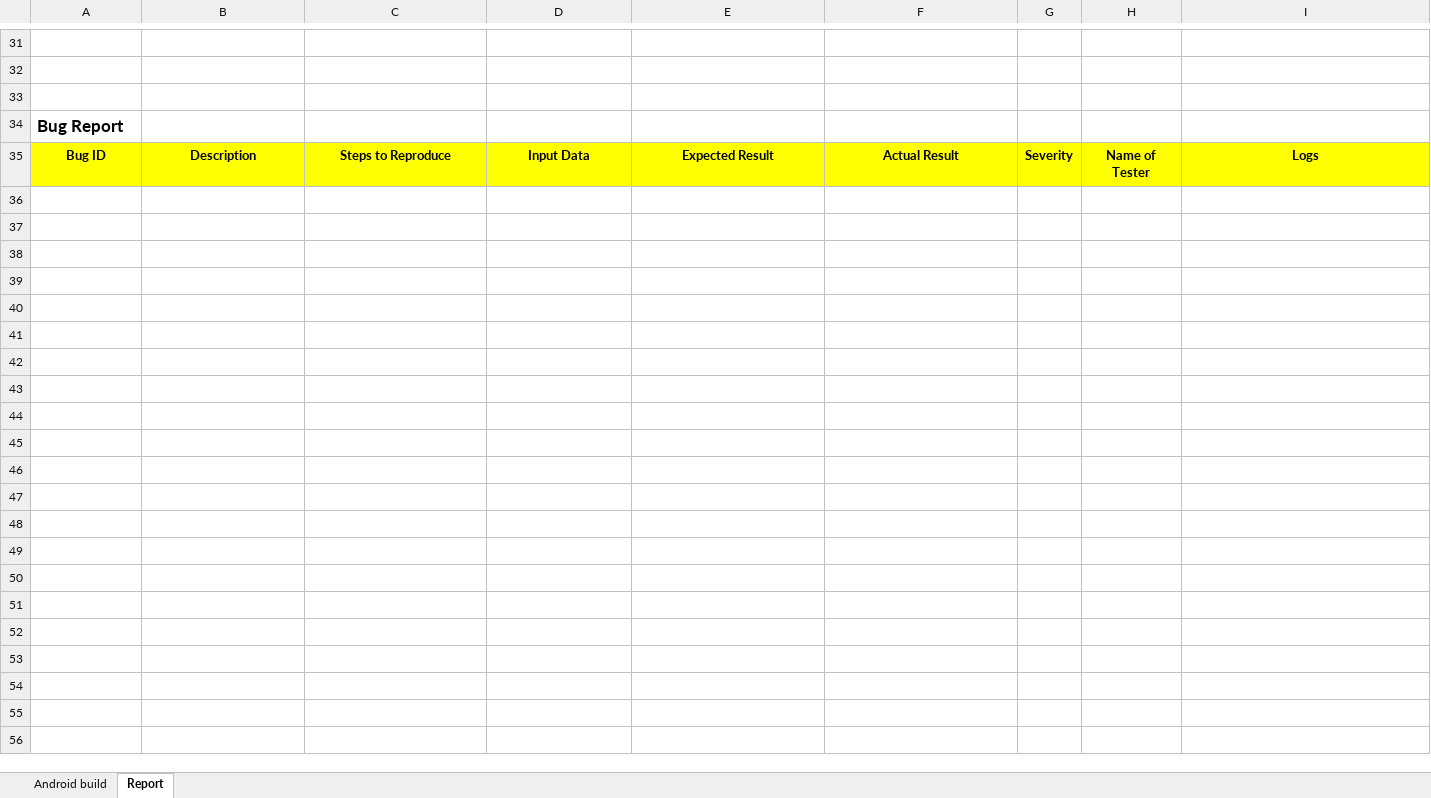
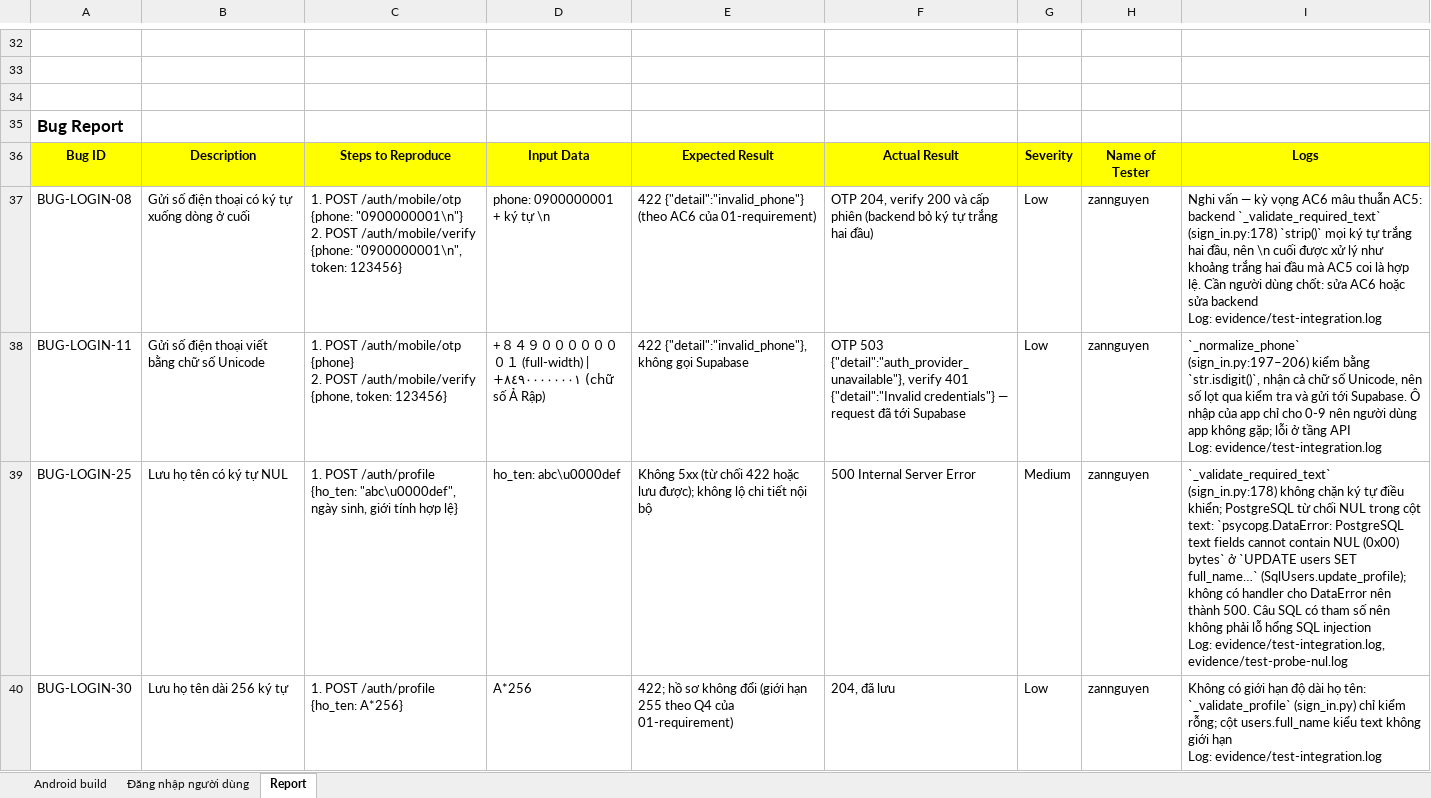
Before and after one commit to DrugTime-C1SE-07/DrugTime-docs, an Excel workbook: Team1_DTU/04_Quality_&_Testing/Test_Cases.xlsx, sheet Report, drawn as a sheet; only a part is shown, gaps mark what is left out; values as stored, in another font and other column widths than the file's, no borders; charts and pictures and conditional formats not drawn; ↵ is a line break in a cell; the diff covers the shown part only; the diff names each change by its address in the sheet, - before the commit and + after, or states it on an @@ line.

Commit message:
Unit Test Login User

```diff
--- a/Team1_DTU/04_Quality_&_Testing/Test_Cases.xlsx (sheet Report)
+++ b/Team1_DTU/04_Quality_&_Testing/Test_Cases.xlsx (sheet Report)
+sheet tab: Đăng nhập người dùng
+row 37: BUG-LOGIN-08 | Gửi số điện thoại có ký tự xuống dòng ở cuối | 1. POST /auth/mobile/otp {phone: "0900000001\n"} ↵ 2. POST /auth/mobile/verify {phone: "0900000001\n", token: 123456} | phone: 0900000001 + ký tự \n | 422 {"detail":"invalid_phone"} (theo AC6 của 01-requirement) | OTP 204, verify 200 và cấp phiên (backend bỏ ký tự trắng hai đầu) | Low | zannguyen | Nghi vấn — kỳ vọng AC6 mâu thuẫn AC5: backend `_validate_required_text` (sign_in.py:178) `strip()` mọi ký tự trắng hai đầu, nên \n cuối được xử lý như khoảng trắng hai đầu mà AC5 coi là hợp lệ. Cần người dùng chốt: sửa AC6 hoặc sửa backend ↵ Log: evidence/test-integration.log
+row 38: BUG-LOGIN-11 | Gửi số điện thoại viết bằng chữ số Unicode | 1. POST /auth/mobile/otp {phone} ↵ 2. POST /auth/mobile/verify {phone, token: 123456} | +８４９０００００００１ (full-width) | +٨٤٩٠٠٠٠٠٠٠١ (chữ số Ả Rập) | 422 {"detail":"invalid_phone"}, không gọi Supabase | OTP 503 {"detail":"auth_provider_unavailable"}, verify 401 {"detail":"Invalid credentials"} — request đã tới Supabase | Low | zannguyen | `_normalize_phone` (sign_in.py:197–206) kiểm bằng `str.isdigit()`, nhận cả chữ số Unicode, nên số lọt qua kiểm tra và gửi tới Supabase. Ô nhập của app chỉ cho 0-9 nên người dùng app không gặp; lỗi ở tầng API ↵ Log: evidence/test-integration.log
+row 39: BUG-LOGIN-25 | Lưu họ tên có ký tự NUL | 1. POST /auth/profile {ho_ten: "abc\u0000def", ngày sinh, giới tính hợp lệ} | ho_ten: abc\u0000def | Không 5xx (từ chối 422 hoặc lưu được); không lộ chi tiết nội bộ | 500 Internal Server Error | Medium | zannguyen | `_validate_required_text` (sign_in.py:178) không chặn ký tự điều khiển; PostgreSQL từ chối NUL trong cột text: `psycopg.DataError: PostgreSQL text fields cannot contain NUL (0x00) bytes` ở `UPDATE users SET full_name…` (SqlUsers.update_profile); không có handler cho DataError nên thành 500. Câu SQL có tham số nên không phải lỗ hổng SQL injection ↵ Log: evidence/test-integration.log, evidence/test-probe-nul.log
+row 40: BUG-LOGIN-30 | Lưu họ tên dài 256 ký tự | 1. POST /auth/profile {ho_ten: A*256} | A*256 | 422; hồ sơ không đổi (giới hạn 255 theo Q4 của 01-requirement) | 204, đã lưu | Low | zannguyen | Không có giới hạn độ dài họ tên: `_validate_profile` (sign_in.py) chỉ kiểm rỗng; cột users.full_name kiểu text không giới hạn ↵ Log: evidence/test-integration.log
```
Also changed, not shown: 4 added rows and 3 edited cells elsewhere in this sheet, charts or pictures.
